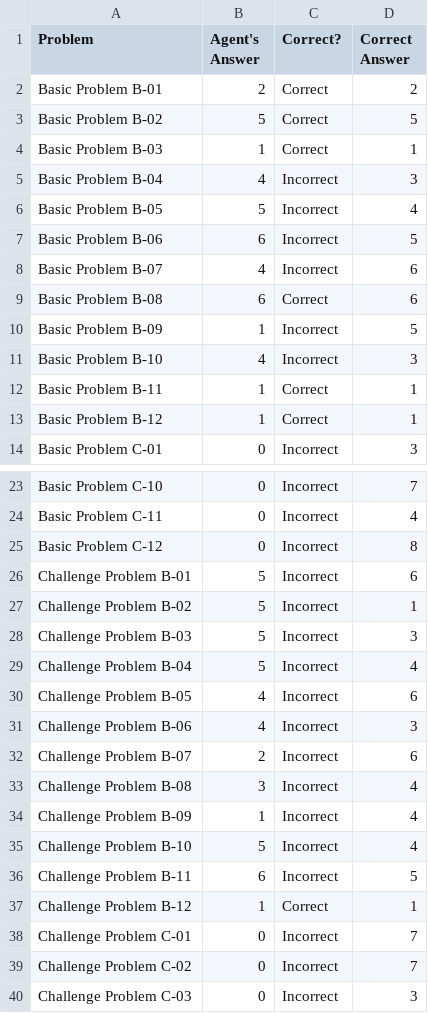
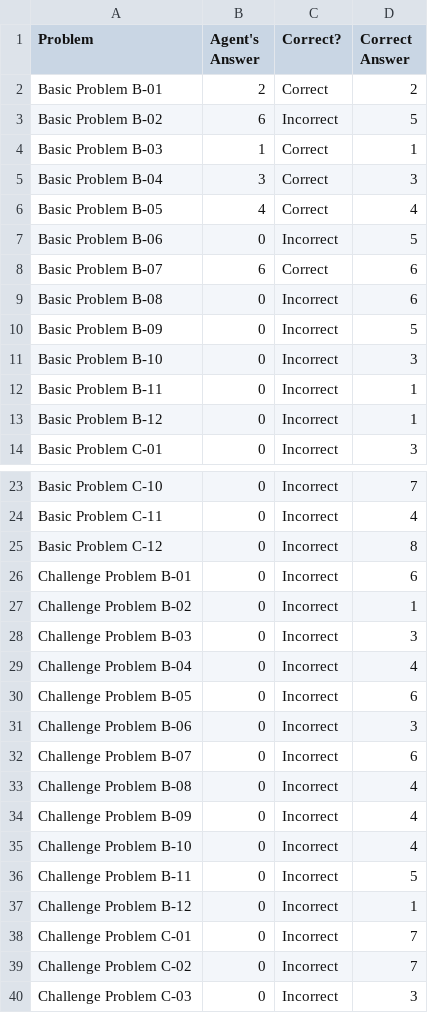
Before and after one commit to andycollus44/KBAI_project, a CSV file: Project-Code-Python/ProblemResults.csv, drawn as a sheet; only a part is shown, gaps mark what is left out.

```diff
--- a/Project-Code-Python/ProblemResults.csv
+++ b/Project-Code-Python/ProblemResults.csv
@@ -2,13 +2,13 @@ Problem,Agent's Answer,Correct?,Correct Answer
 Basic Problem B-01,2,Correct,2
-Basic Problem B-02,5,Correct,5
+Basic Problem B-02,6,Incorrect,5
 Basic Problem B-03,1,Correct,1
-Basic Problem B-04,4,Incorrect,3
-Basic Problem B-05,5,Incorrect,4
-Basic Problem B-06,6,Incorrect,5
-Basic Problem B-07,4,Incorrect,6
-Basic Problem B-08,6,Correct,6
-Basic Problem B-09,1,Incorrect,5
-Basic Problem B-10,4,Incorrect,3
-Basic Problem B-11,1,Correct,1
-Basic Problem B-12,1,Correct,1
+Basic Problem B-04,3,Correct,3
+Basic Problem B-05,4,Correct,4
+Basic Problem B-06,0,Incorrect,5
+Basic Problem B-07,6,Correct,6
+Basic Problem B-08,0,Incorrect,6
+Basic Problem B-09,0,Incorrect,5
+Basic Problem B-10,0,Incorrect,3
+Basic Problem B-11,0,Incorrect,1
+Basic Problem B-12,0,Incorrect,1
 Basic Problem C-01,0,Incorrect,3
@@ -25,14 +25,14 @@ Basic Problem C-11,0,Incorrect,4
 Basic Problem C-12,0,Incorrect,8
-Challenge Problem B-01,5,Incorrect,6
-Challenge Problem B-02,5,Incorrect,1
-Challenge Problem B-03,5,Incorrect,3
-Challenge Problem B-04,5,Incorrect,4
-Challenge Problem B-05,4,Incorrect,6
-Challenge Problem B-06,4,Incorrect,3
-Challenge Problem B-07,2,Incorrect,6
-Challenge Problem B-08,3,Incorrect,4
-Challenge Problem B-09,1,Incorrect,4
-Challenge Problem B-10,5,Incorrect,4
-Challenge Problem B-11,6,Incorrect,5
-Challenge Problem B-12,1,Correct,1
+Challenge Problem B-01,0,Incorrect,6
+Challenge Problem B-02,0,Incorrect,1
+Challenge Problem B-03,0,Incorrect,3
+Challenge Problem B-04,0,Incorrect,4
+Challenge Problem B-05,0,Incorrect,6
+Challenge Problem B-06,0,Incorrect,3
+Challenge Problem B-07,0,Incorrect,6
+Challenge Problem B-08,0,Incorrect,4
+Challenge Problem B-09,0,Incorrect,4
+Challenge Problem B-10,0,Incorrect,4
+Challenge Problem B-11,0,Incorrect,5
+Challenge Problem B-12,0,Incorrect,1
 Challenge Problem C-01,0,Incorrect,7
```
Also changed, not shown: Project-Code-Python/AgentAnswers.csv, 4 other files.
